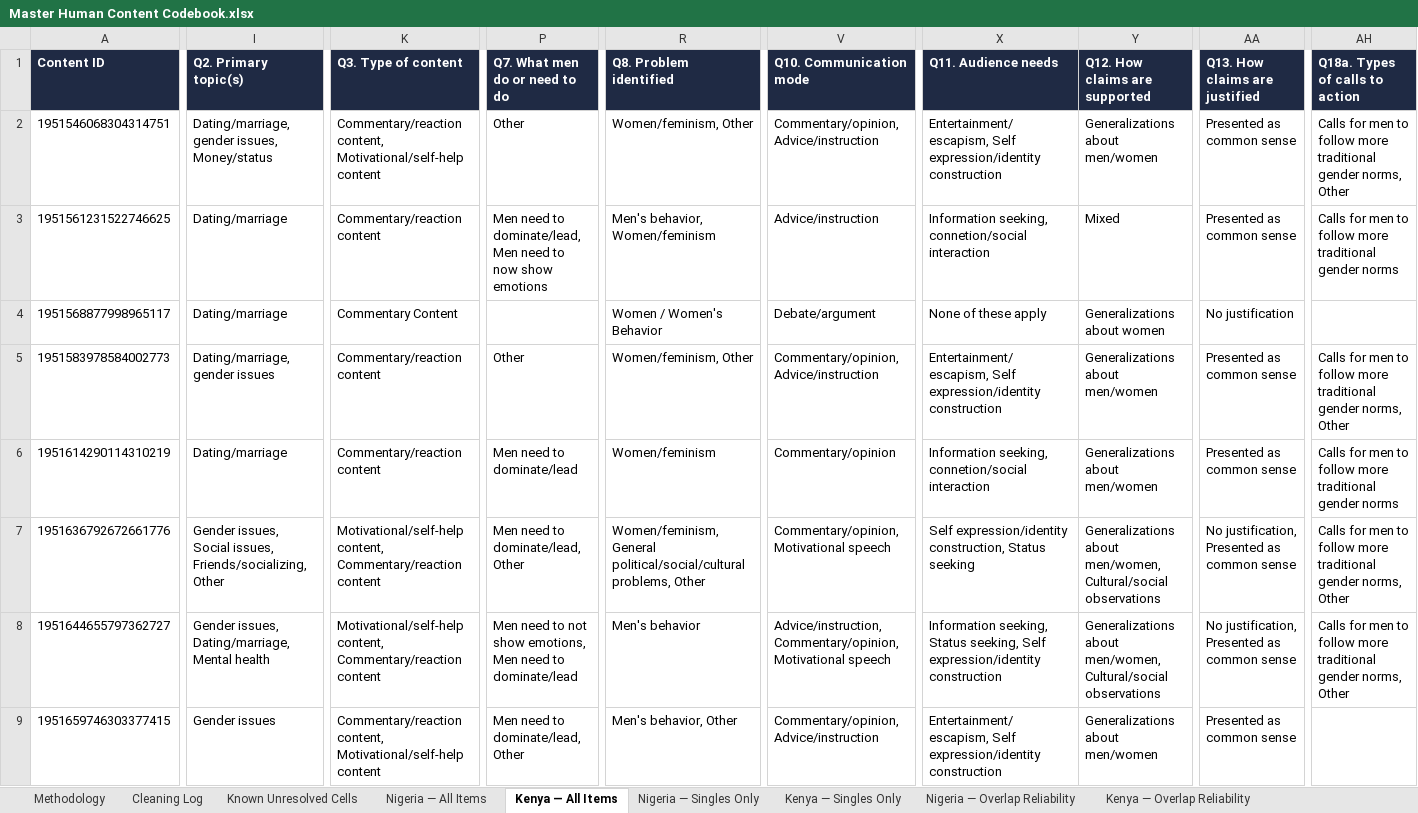
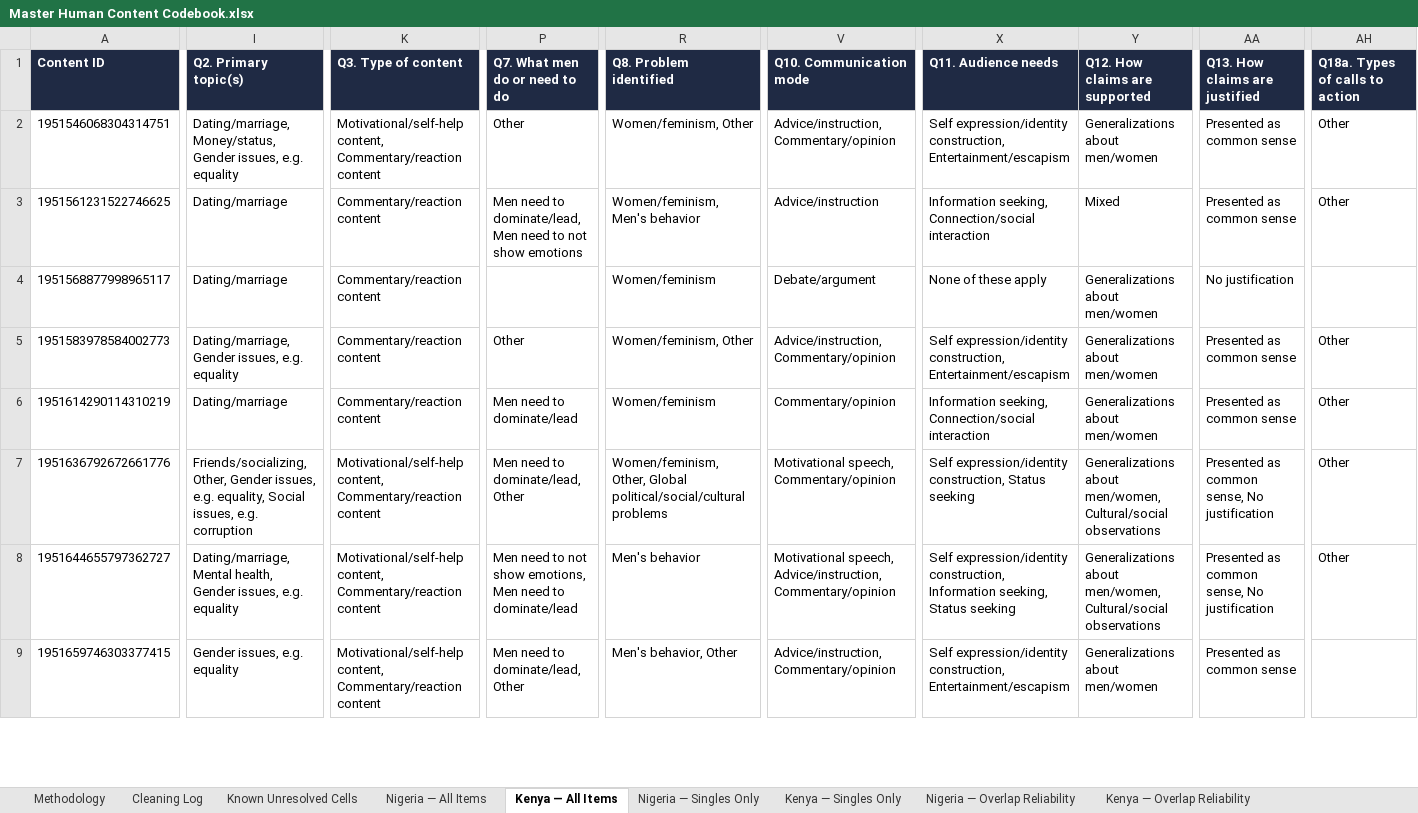
Before and after one commit to dhruv7539/Gates-Manfluencer-Project, an Excel workbook: Codebooks/Human Codebooks/Master Human Content Codebook.xlsx, sheet Kenya — All Items, drawn as a sheet; only a part is shown, gaps mark what is left out; values as stored, in another font and other column widths than the file's, no borders; the diff covers the shown part only; the diff names each change by its address in the sheet, - before the commit and + after, or states it on an @@ line.

```diff
--- a/Codebooks/Human Codebooks/Master Human Content Codebook.xlsx (sheet Kenya — All Items)
+++ b/Codebooks/Human Codebooks/Master Human Content Codebook.xlsx (sheet Kenya — All Items)
-I2 (Q2. Primary topic(s)): Dating/marriage, gender issues, Money/status
+I2 (Q2. Primary topic(s)): Dating/marriage, Money/status, Gender issues, e.g. equality
-K2 (Q3. Type of content): Commentary/reaction content, Motivational/self-help content
+K2 (Q3. Type of content): Motivational/self-help content, Commentary/reaction content
-V2 (Q10. Communication mode): Commentary/opinion, Advice/instruction
+V2 (Q10. Communication mode): Advice/instruction, Commentary/opinion
-X2 (Q11. Audience needs): Entertainment/escapism, Self expression/identity construction
+X2 (Q11. Audience needs): Self expression/identity construction, Entertainment/escapism
-AH2 (Q18a. Types of calls to action): Calls for men to follow more traditional gender norms, Other
+AH2 (Q18a. Types of calls to action): Other
-P3 (Q7. What men do or need to do): …need to now show emotions
+P3 (Q7. What men do or need to do): …need to not show emotions
-R3 (Q8. Problem identified): Men's behavior, Women/feminism
+R3 (Q8. Problem identified): Women/feminism, Men's behavior
-X3 (Q11. Audience needs): Information seeking, connetion/social interaction
+X3 (Q11. Audience needs): Information seeking, Connection/social interaction
-AH3 (Q18a. Types of calls to action): Calls for men to follow more traditional gender norms
+AH3 (Q18a. Types of calls to action): Other
-K4 (Q3. Type of content): Commentary Content
+K4 (Q3. Type of content): Commentary/reaction content
-R4 (Q8. Problem identified): Women / Women's Behavior
+R4 (Q8. Problem identified): Women/feminism
-Y4 (Q12. How claims are supported): Generalizations about women
+Y4 (Q12. How claims are supported): Generalizations about men/women
-I5 (Q2. Primary topic(s)): Dating/marriage, gender issues
+I5 (Q2. Primary topic(s)): Dating/marriage, Gender issues, e.g. equality
-V5 (Q10. Communication mode): Commentary/opinion, Advice/instruction
+V5 (Q10. Communication mode): Advice/instruction, Commentary/opinion
-X5 (Q11. Audience needs): Entertainment/escapism, Self expression/identity construction
+X5 (Q11. Audience needs): Self expression/identity construction, Entertainment/escapism
-AH5 (Q18a. Types of calls to action): Calls for men to follow more traditional gender norms, Other
+AH5 (Q18a. Types of calls to action): Other
-X6 (Q11. Audience needs): Information seeking, connetion/social interaction
+X6 (Q11. Audience needs): Information seeking, Connection/social interaction
-AH6 (Q18a. Types of calls to action): Calls for men to follow more traditional gender norms
+AH6 (Q18a. Types of calls to action): Other
-I7 (Q2. Primary topic(s)): Gender issues, Social issues, Friends/socializing, Other
+I7 (Q2. Primary topic(s)): Friends/socializing, Other, Gender issues, e.g. equality, Social issues, e.g. corruption
-R7 (Q8. Problem identified): Women/feminism, General political/social/cultural problems, Other
+R7 (Q8. Problem identified): Women/feminism, Other, Global political/social/cultural problems
-V7 (Q10. Communication mode): Commentary/opinion, Motivational speech
+V7 (Q10. Communication mode): Motivational speech, Commentary/opinion
-AA7:AA8 (Q13. How claims are justified): No justification, Presented as common sense
+AA7:AA8 (Q13. How claims are justified): Presented as common sense, No justification
-AH7:AH8 (Q18a. Types of calls to action): Calls for men to follow more traditional gender norms, Other
+AH7:AH8 (Q18a. Types of calls to action): Other
-I8 (Q2. Primary topic(s)): Gender issues, Dating/marriage, Mental health
+I8 (Q2. Primary topic(s)): Dating/marriage, Mental health, Gender issues, e.g. equality
-V8 (Q10. Communication mode): Advice/instruction, Commentary/opinion, Motivational speech
+V8 (Q10. Communication mode): Motivational speech, Advice/instruction, Commentary/opinion
-X8 (Q11. Audience needs): Information seeking, Status seeking, Self expression/identity construction
+X8 (Q11. Audience needs): Self expression/identity construction, Information seeking, Status seeking
-I9 (Q2. Primary topic(s)): Gender issues
+I9 (Q2. Primary topic(s)): Gender issues, e.g. equality
-K9 (Q3. Type of content): Commentary/reaction content, Motivational/self-help content
+K9 (Q3. Type of content): Motivational/self-help content, Commentary/reaction content
-V9 (Q10. Communication mode): Commentary/opinion, Advice/instruction
+V9 (Q10. Communication mode): Advice/instruction, Commentary/opinion
-X9 (Q11. Audience needs): Entertainment/escapism, Self expression/identity construction
+X9 (Q11. Audience needs): Self expression/identity construction, Entertainment/escapism
```
Also changed, not shown: 564 edited cells elsewhere in this sheet, sheet Kenya — Singles Only, sheet Nigeria — All Items, sheet Nigeria — Singles Only, sheet Kenya — Overlap Reliability, sheet Nigeria — Overlap Reliability, sheet Cleaning Log, Codebooks/Human Codebooks/content - cleaned/A - Content Analysis Codebook (cleaned) - Adanna.xlsx, Codebooks/Human Codebooks/content - cleaned/C - Content Analysis Codebook (cleaned) - Kally.xlsx, 7 other files.
